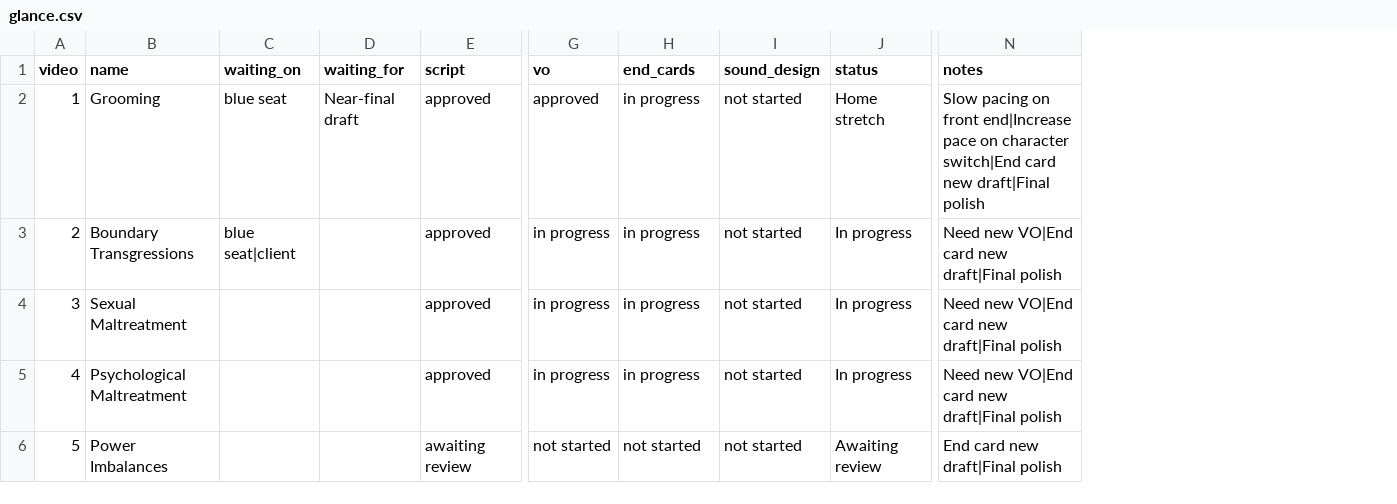
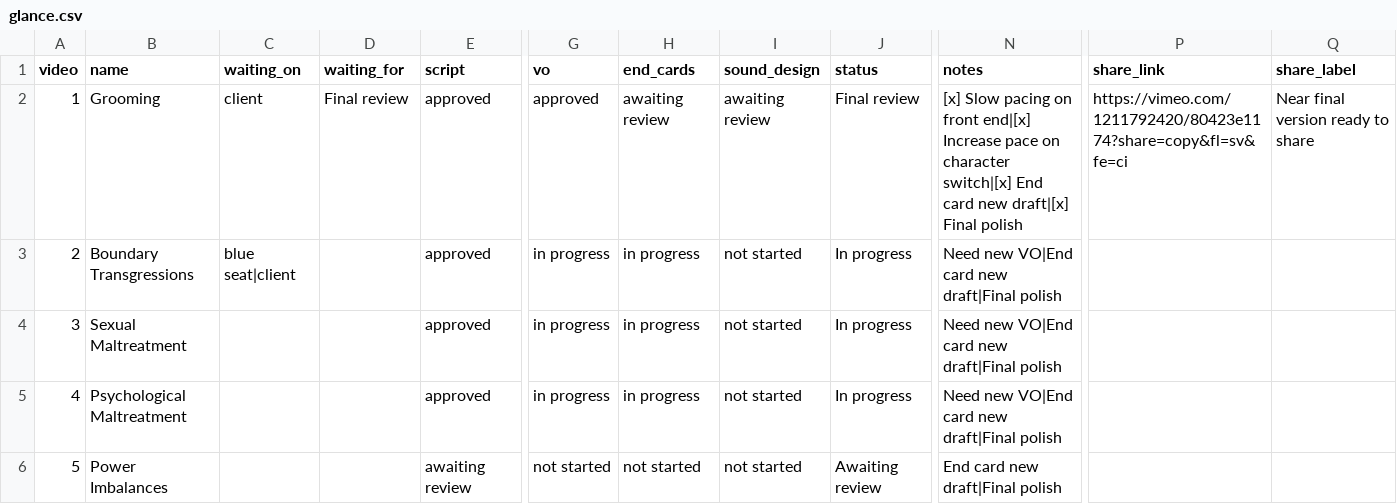
Before and after one commit to rbrian26/homepagedemo, a CSV file: portals/sic/data/glance.csv, drawn as a sheet; only a part is shown, gaps mark what is left out; the diff names each change by its address in the sheet, - before the commit and + after, or states it on an @@ line.

```diff
--- a/portals/sic/data/glance.csv
+++ b/portals/sic/data/glance.csv
+column P (share_link), row 2: https://vimeo.com/1211792420/80423e1174?share=copy&fl=sv&fe=ci
+column Q (share_label), row 2: Near final version ready to share
-C2 (waiting_on): blue seat
+C2 (waiting_on): client
-D2 (waiting_for): Near-final draft
+D2 (waiting_for): Final review
-H2 (end_cards): in progress
+H2 (end_cards): awaiting review
-I2 (sound_design): not started
+I2 (sound_design): awaiting review
-J2 (status): Home stretch
+J2 (status): Final review
-N2 (notes): Slow pacing on front end|Increase pace on character switch|End card new draft|Final polish
+N2 (notes): [x] Slow pacing on front end|[x] Increase pace on character switch|[x] End card new draft|[x] Final polish
```
Also changed, not shown: 2 other files.
